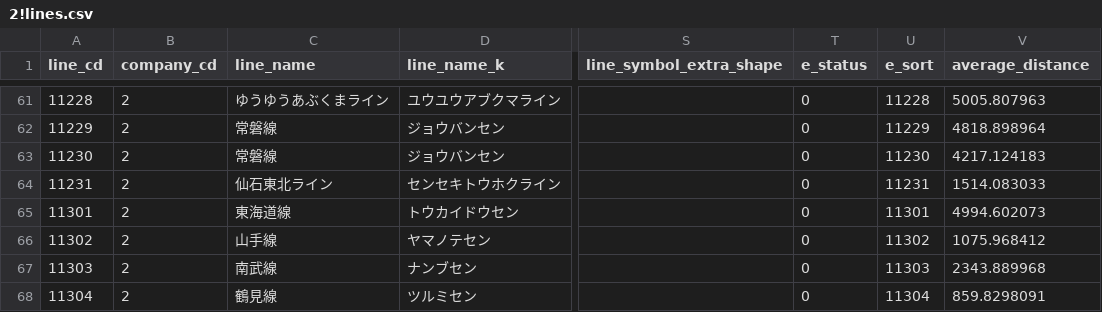
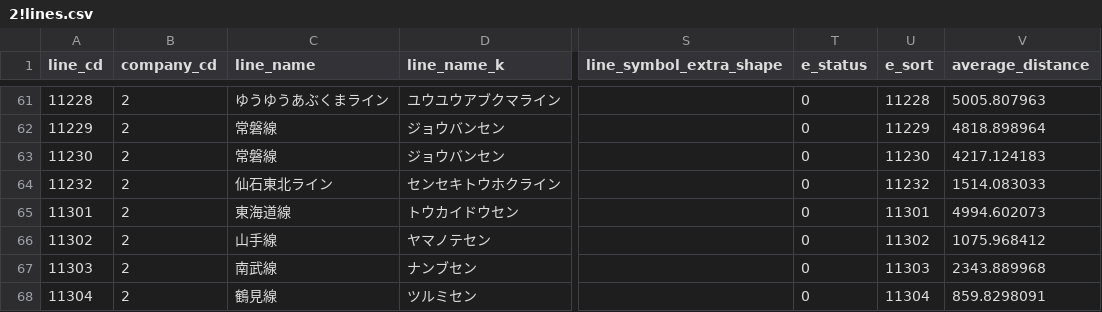
Before and after one commit to TrainLCD/StationAPI, a CSV file: data/2!lines.csv, drawn as a sheet; only a part is shown, gaps mark what is left out; the diff names each change by its address in the sheet, - before the commit and + after, or states it on an @@ line.

Commit message:
仙石東北ライン追加
コードが重複していたので修正

```diff
--- a/data/2!lines.csv
+++ b/data/2!lines.csv
-A64 (line_cd): 11231
+A64 (line_cd): 11232
-U64 (e_sort): 11231
+U64 (e_sort): 11232
```
